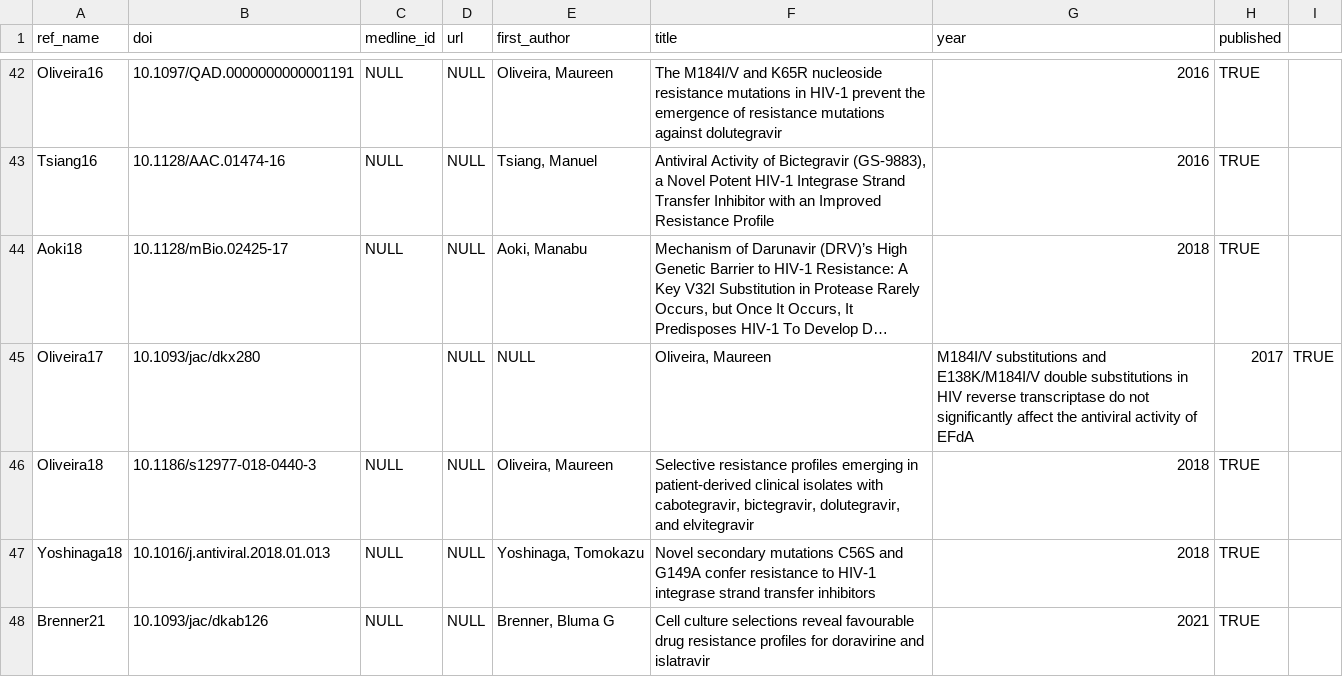
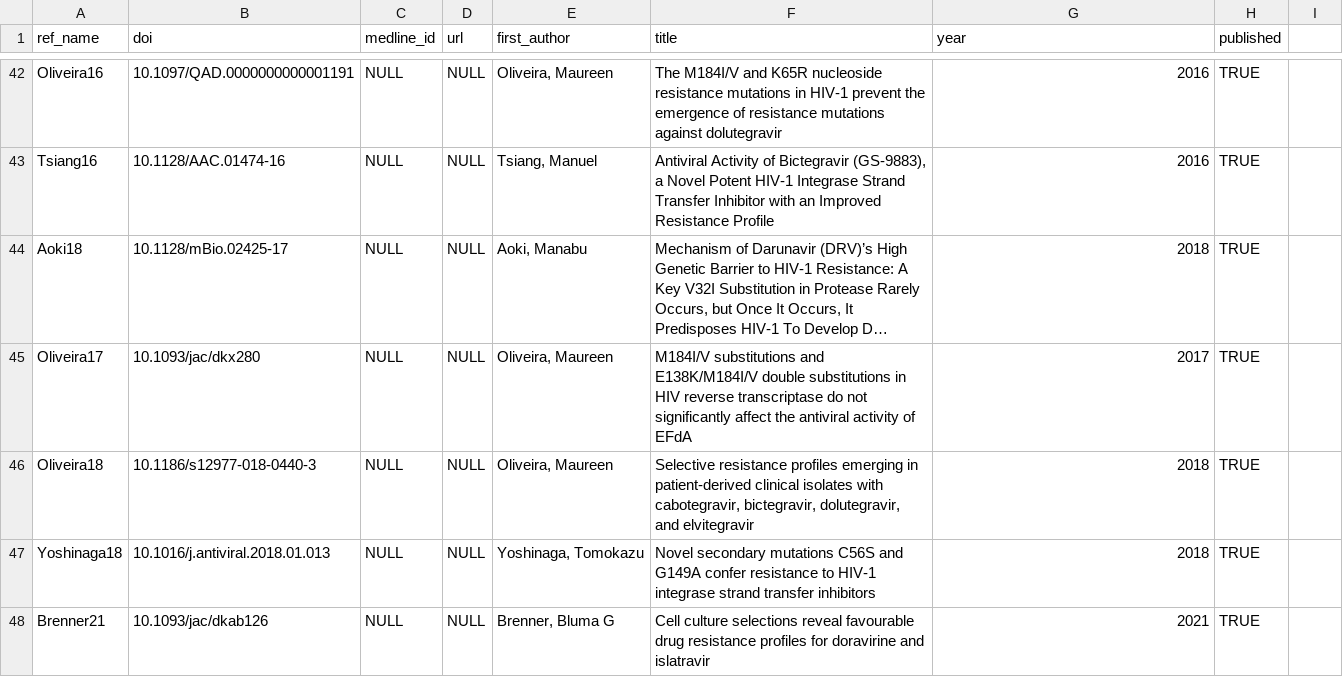
Before and after one commit to hivdb/hivdb3-payload, a CSV file: tables/articles.csv, drawn as a sheet; only a part is shown, gaps mark what is left out; long unchanged cells end in …; the diff names each change by its address in the sheet, - before the commit and + after, or states it on an @@ line.

Commit message:
Fix articles.csv

```diff
--- a/tables/articles.csv
+++ b/tables/articles.csv
-C45 (medline_id): (empty)
+C45 (medline_id): NULL
-E45 (first_author): NULL
+E45 (first_author): Oliveira, Maureen
-F45 (title): Oliveira, Maureen
+F45 (title): M184I/V substitutions and E138K/M184I/V double substitutions in HIV reverse transcriptase do not significantly affect the antiviral activity of EFdA
-G45 (year): M184I/V substitutions and E138K/M184I/V double substitutions in HIV reverse transcriptase do not significantly affect the antiviral activity of EFdA
+G45 (year): 2017
-H45 (published): 2017
+H45 (published): TRUE
-I45: TRUE
+I45: (empty)
```
